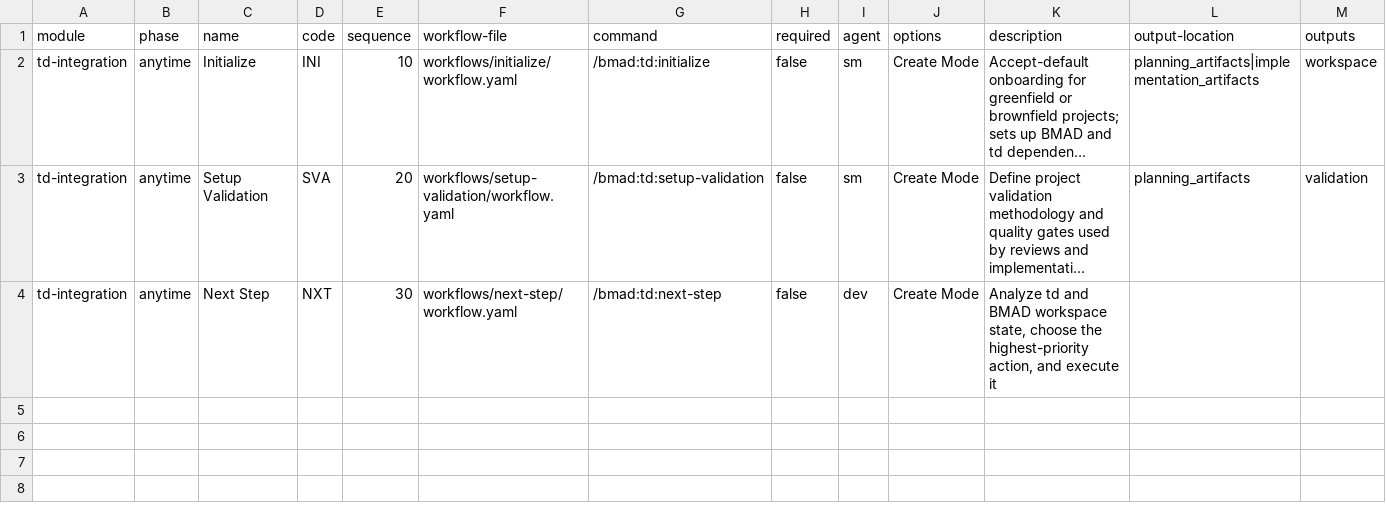
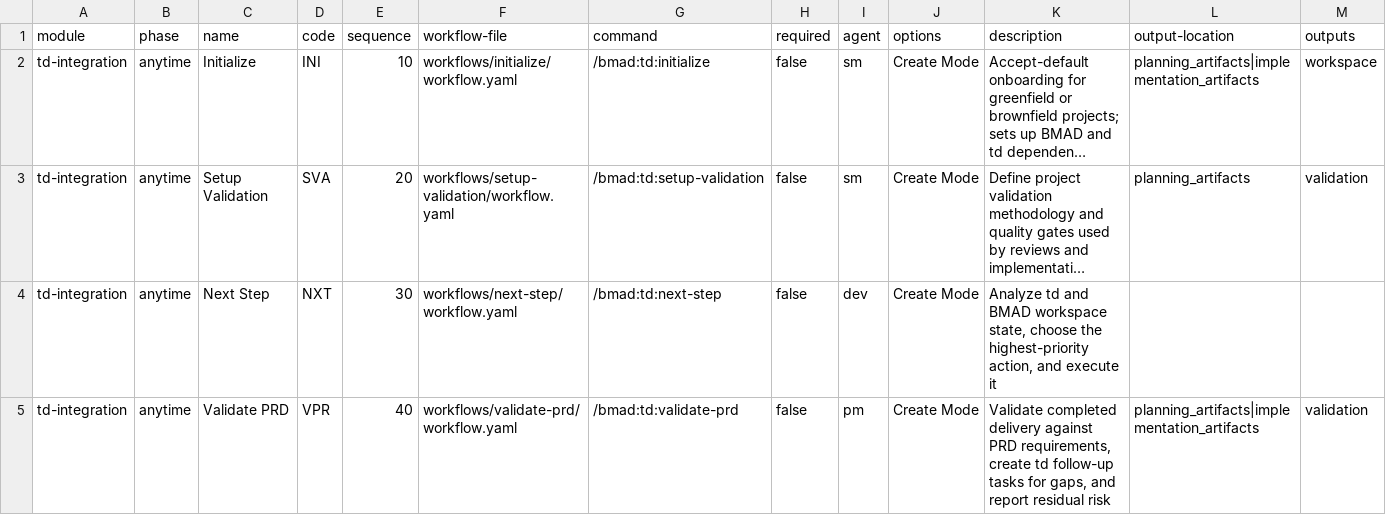
Before and after one commit to wvanderen/bmad-module-td, a CSV file: module-help.csv, drawn as a sheet; long unchanged cells end in …; the diff names each change by its address in the sheet, - before the commit and + after, or states it on an @@ line.

Commit message:
feat(td-7067ae): add prd validation workflow for drained queues
Task: When all tds complete, run new workflow to validate against PRD requirements, identify gaps and then continue working through them
Story: n/a
td: td-7067ae

- add a dedicated validate-prd workflow and surface it in module metadata and docs
- extend next-step priority so drained queues fall through to PRD traceability validation
- update Otto to run validate-prd before stopping and continue from newly created gap tasks

Tests:
- npm run sync:module
- npm run sync:check
- npm test

Refs: td-7067ae

```diff
--- a/module-help.csv
+++ b/module-help.csv
+row 5: td-integration | anytime | Validate PRD | VPR | 40 | workflows/validate-prd/workflow.yaml | /bmad:td:validate-prd | false | pm | Create Mode | Validate completed delivery against PRD requirements, create td follow-up tasks for gaps, and report residual risk | planning_artifacts|implementation_artifacts | validation
```
Also changed, not shown: packages/bmad-module-td/module-help.csv, 18 other files.
